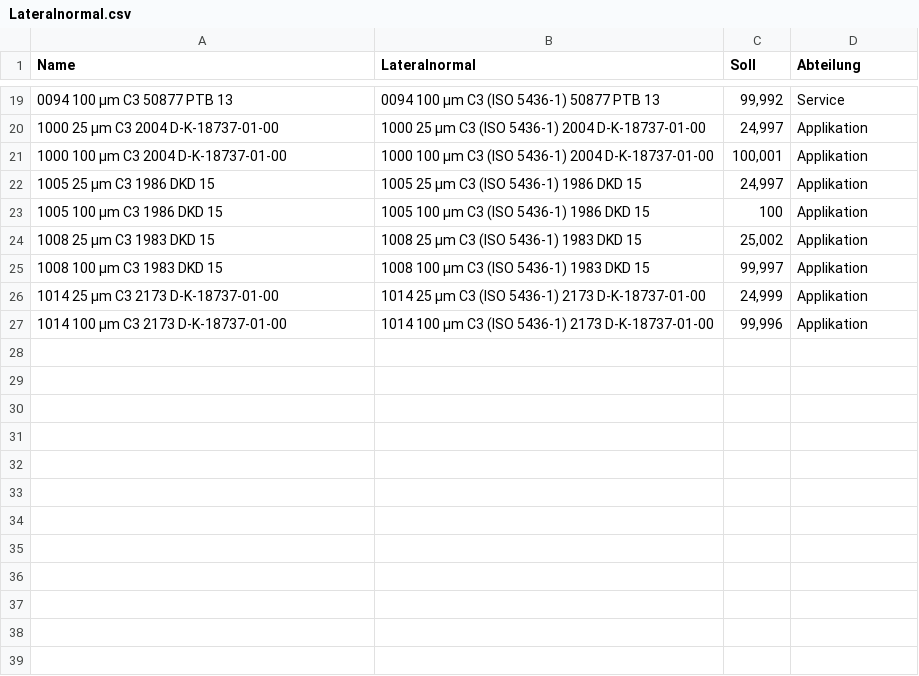
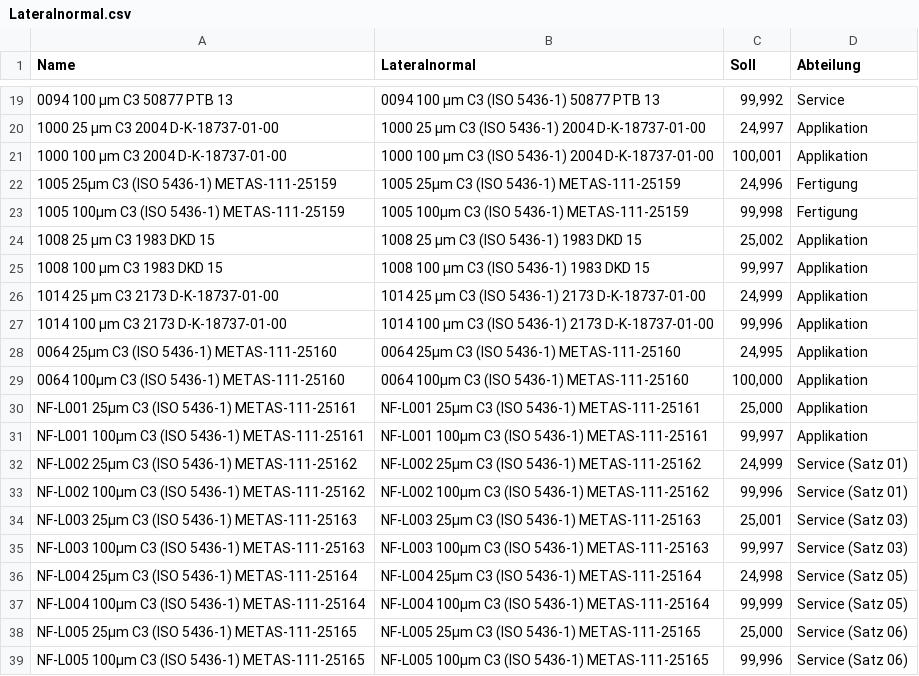
Before and after one commit to NanoFocus-AG/SystemAcceptance, a CSV file: CM/Standards/Lateralnormal.csv, drawn as a sheet; only a part is shown, gaps mark what is left out; removed rows and columns are numbered as before the commit, all else as after; the diff names each change by its address in the sheet, - before the commit and + after, or states it on an @@ line.

Commit message:
add new calibration standards

```diff
--- a/CM/Standards/Lateralnormal.csv
+++ b/CM/Standards/Lateralnormal.csv
-row 22: 1005 25 µm C3 1986 DKD 15 | 1005 25 µm C3 (ISO 5436-1) 1986 DKD 15 | 24,997 | Applikation
-row 23: 1005 100 µm C3 1986 DKD 15 | 1005 100 µm C3 (ISO 5436-1) 1986 DKD 15 | 100 | Applikation
+row 22: 1005 25µm C3 (ISO 5436-1) METAS-111-25159 | 1005 25µm C3 (ISO 5436-1) METAS-111-25159 | 24,996 | Fertigung
+row 23: 1005 100µm C3 (ISO 5436-1) METAS-111-25159 | 1005 100µm C3 (ISO 5436-1) METAS-111-25159 | 99,998 | Fertigung
+row 28: 0064 25µm C3 (ISO 5436-1) METAS-111-25160 | 0064 25µm C3 (ISO 5436-1) METAS-111-25160 | 24,995 | Applikation
+row 29: 0064 100µm C3 (ISO 5436-1) METAS-111-25160 | 0064 100µm C3 (ISO 5436-1) METAS-111-25160 | 100,000 | Applikation
+row 30: NF-L001 25µm C3 (ISO 5436-1) METAS-111-25161 | NF-L001 25µm C3 (ISO 5436-1) METAS-111-25161 | 25,000 | Applikation
+row 31: NF-L001 100µm C3 (ISO 5436-1) METAS-111-25161 | NF-L001 100µm C3 (ISO 5436-1) METAS-111-25161 | 99,997 | Applikation
+row 32: NF-L002 25µm C3 (ISO 5436-1) METAS-111-25162 | NF-L002 25µm C3 (ISO 5436-1) METAS-111-25162 | 24,999 | Service (Satz 01)
+row 33: NF-L002 100µm C3 (ISO 5436-1) METAS-111-25162 | NF-L002 100µm C3 (ISO 5436-1) METAS-111-25162 | 99,996 | Service (Satz 01)
+row 34: NF-L003 25µm C3 (ISO 5436-1) METAS-111-25163 | NF-L003 25µm C3 (ISO 5436-1) METAS-111-25163 | 25,001 | Service (Satz 03)
+row 35: NF-L003 100µm C3 (ISO 5436-1) METAS-111-25163 | NF-L003 100µm C3 (ISO 5436-1) METAS-111-25163 | 99,997 | Service (Satz 03)
+row 36: NF-L004 25µm C3 (ISO 5436-1) METAS-111-25164 | NF-L004 25µm C3 (ISO 5436-1) METAS-111-25164 | 24,998 | Service (Satz 05)
+row 37: NF-L004 100µm C3 (ISO 5436-1) METAS-111-25164 | NF-L004 100µm C3 (ISO 5436-1) METAS-111-25164 | 99,999 | Service (Satz 05)
+row 38: NF-L005 25µm C3 (ISO 5436-1) METAS-111-25165 | NF-L005 25µm C3 (ISO 5436-1) METAS-111-25165 | 25,000 | Service (Satz 06)
+row 39: NF-L005 100µm C3 (ISO 5436-1) METAS-111-25165 | NF-L005 100µm C3 (ISO 5436-1) METAS-111-25165 | 99,996 | Service (Satz 06)
```
Also changed, not shown: CL/Standards/Ebenheitsnormal.csv, CP/Standards/Ebenheitsnormal.csv, 4 other files.
